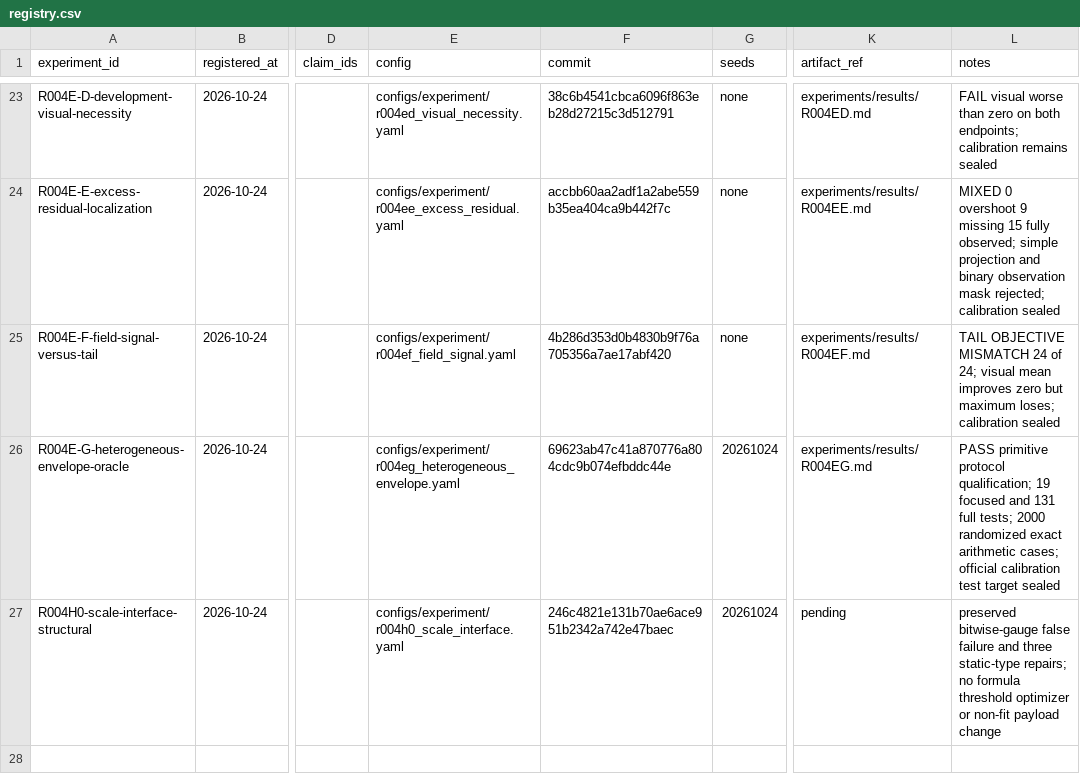
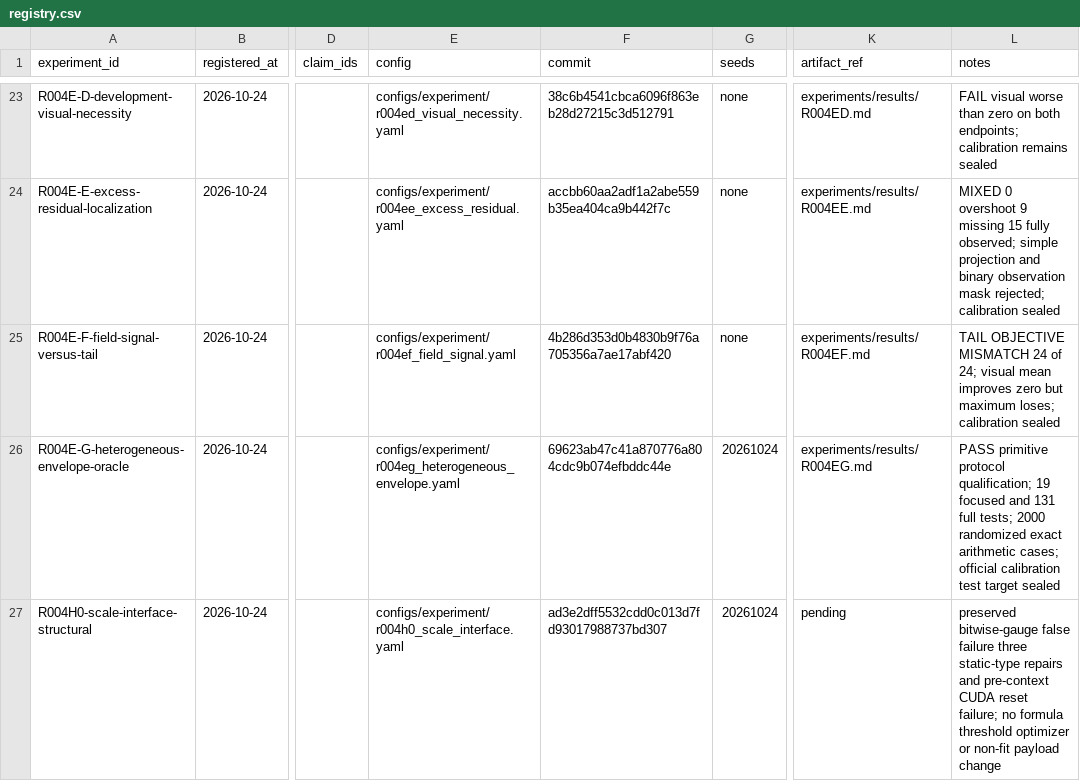
Before and after one commit to KUN-11-77/AORTA-Drive, a CSV file: experiments/registry.csv, drawn as a sheet; only a part is shown, gaps mark what is left out; the diff names each change by its address in the sheet, - before the commit and + after, or states it on an @@ line.

Commit message:
Pin repaired R004H0 runtime audit

```diff
--- a/experiments/registry.csv
+++ b/experiments/registry.csv
-F27 (commit): 246c4821e131b70ae6ace951b2342a742e47baec
+F27 (commit): ad3e2dff5532cdd0c013d7fd93017988737bd307
-L27 (notes): …false failure and three static-type repairs; no formula…
+L27 (notes): …false failure three static-type repairs and pre-context CUDA reset failure; no formula…
```
